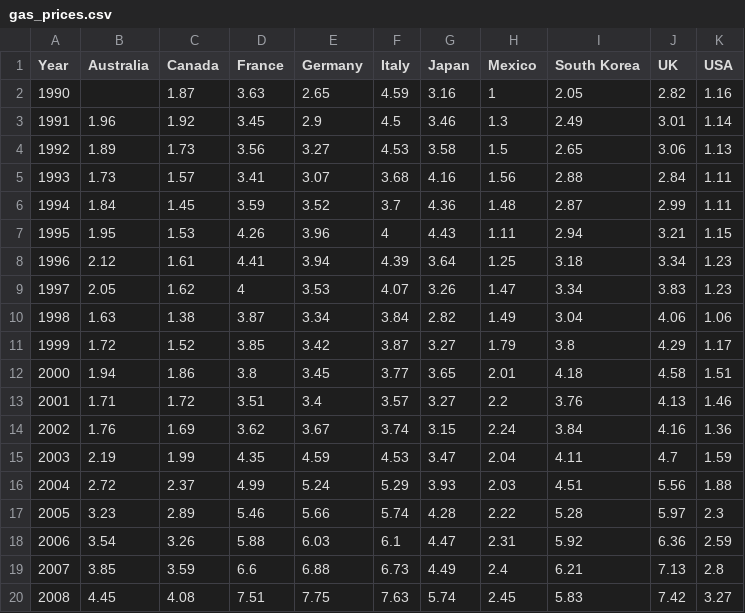
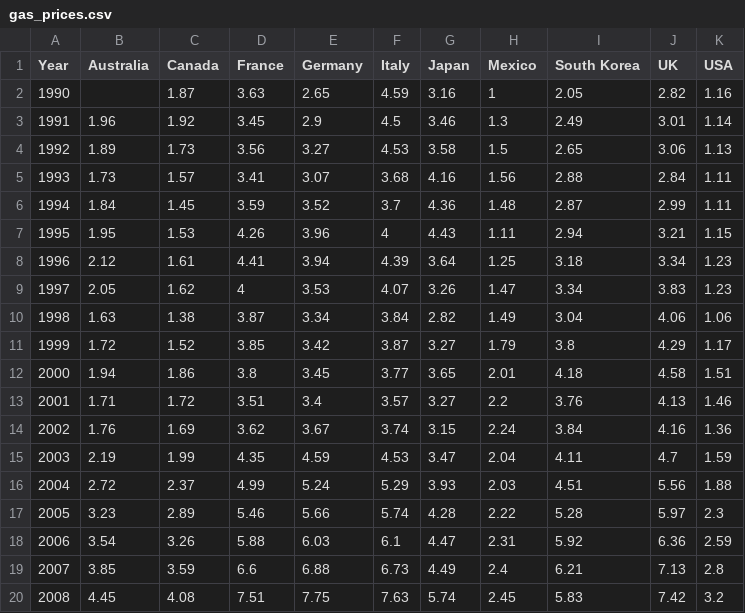
Before and after one commit to Prajna-Alva/ML-Basics, a CSV file: gas_prices.csv, drawn as a sheet.

Commit message:
CSV file

```diff
--- a/gas_prices.csv
+++ b/gas_prices.csv
@@ -19,2 +19,2 @@ Year,Australia,Canada,France,Germany,Italy,Japan,Mexico,South Korea,UK,USA
 2007,3.85,3.59,6.6,6.88,6.73,4.49,2.4,6.21,7.13,2.8
-2008,4.45,4.08,7.51,7.75,7.63,5.74,2.45,5.83,7.42,3.27
+2008,4.45,4.08,7.51,7.75,7.63,5.74,2.45,5.83,7.42,3.2
```
